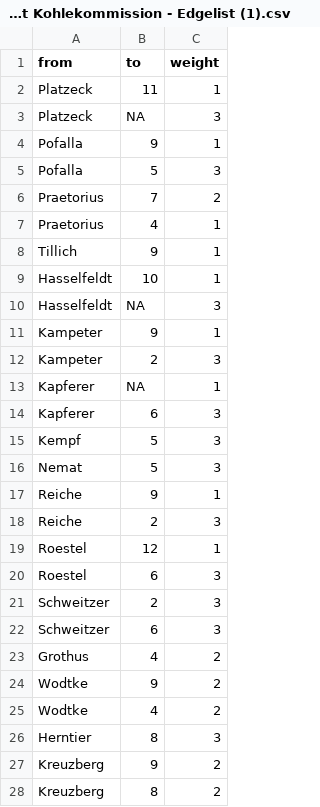
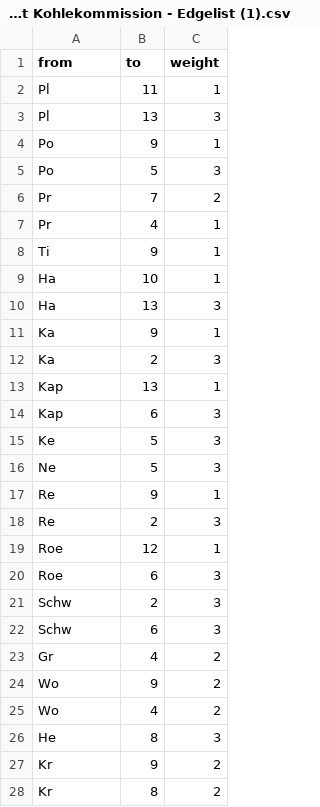
Before and after one commit to TeresaSommer/Kohlekommission, a CSV file: 226305 Edge- und Nodelist Testat Kohlekommission - Edgelist (1).csv, drawn as a sheet; only a part is shown; the diff covers the shown part only.

```diff
--- a/226305 Edge- und Nodelist Testat Kohlekommission - Edgelist (1).csv
+++ b/226305 Edge- und Nodelist Testat Kohlekommission - Edgelist (1).csv
@@ -1,28 +1,28 @@
 from,to,weight
-Platzeck,11,1
-Platzeck,NA,3
-Pofalla,9,1
-Pofalla,5,3
-Praetorius,7,2
-Praetorius,4,1
-Tillich,9,1
-Hasselfeldt,10,1
-Hasselfeldt,NA,3
-Kampeter,9,1
-Kampeter,2,3
-Kapferer,NA,1
-Kapferer,6,3
-Kempf,5,3
-Nemat,5,3
-Reiche,9,1
-Reiche,2,3
-Roestel,12,1
-Roestel,6,3
-Schweitzer,2,3
-Schweitzer,6,3
-Grothus,4,2
-Wodtke,9,2
-Wodtke,4,2
-Herntier,8,3
-Kreuzberg,9,2
-Kreuzberg,8,2
+Pl,11,1
+Pl,13,3
+Po,9,1
+Po,5,3
+Pr,7,2
+Pr,4,1
+Ti,9,1
+Ha,10,1
+Ha,13,3
+Ka,9,1
+Ka,2,3
+Kap,13,1
+Kap,6,3
+Ke,5,3
+Ne,5,3
+Re,9,1
+Re,2,3
+Roe,12,1
+Roe,6,3
+Schw,2,3
+Schw,6,3
+Gr,4,2
+Wo,9,2
+Wo,4,2
+He,8,3
+Kr,9,2
+Kr,8,2
```
Also changed, not shown: 16 edited cells elsewhere in this file, 1 other file.
